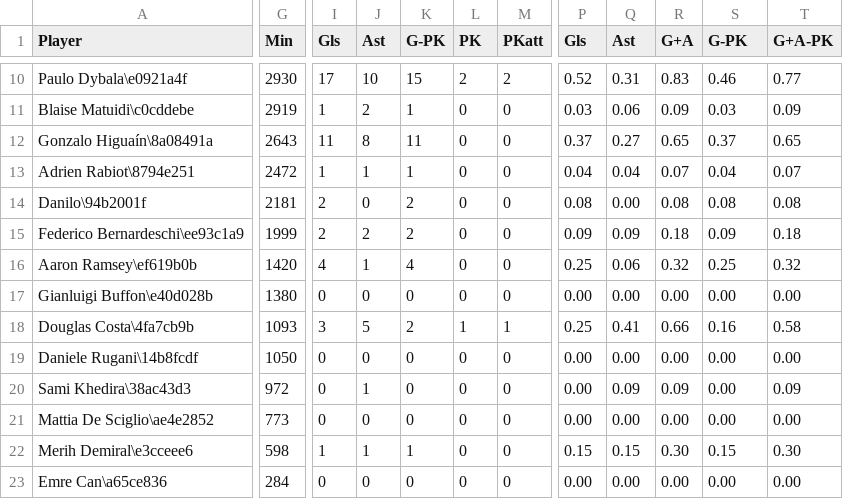
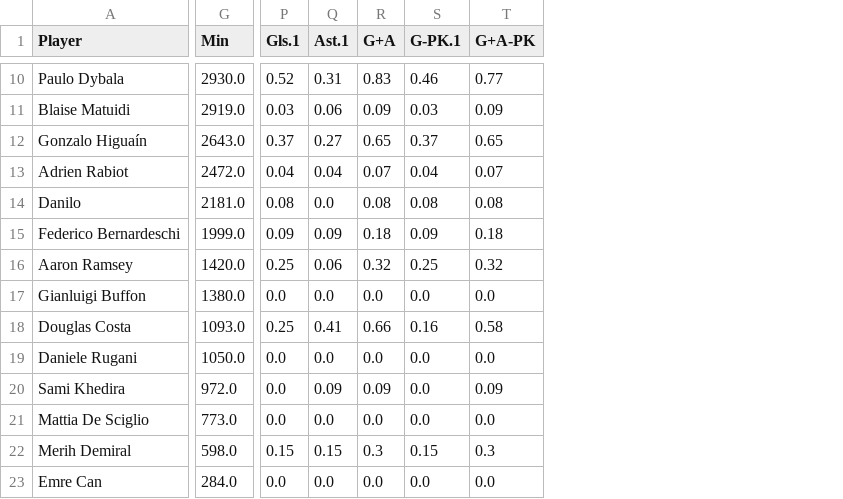
Before and after one commit to hbdeshmukh/juve-analytics, a CSV file: data/general/19-20.csv, drawn as a sheet; only a part is shown, gaps mark what is left out; removed rows and columns are numbered as before the commit, all else as after; the diff covers the shown part only; the diff names each change by its address in the sheet, - before the commit and + after, or states it on an @@ line.

```diff
--- a/data/general/19-20.csv
+++ b/data/general/19-20.csv
-column A (Player), rows 10-23: Paulo Dybala\e0921a4f | Blaise Matuidi\c0cddebe | Gonzalo Higuaín\8a08491a | Adrien Rabiot\8794e251 | Danilo\94b2001f | Federico Bernardeschi\ee93c1a9 | Aaron Ramsey\ef619b0b | Gianluigi Buffon\e40d028b | Douglas Costa\4fa7cb9b | Daniele Rugani\14b8fcdf | Sami Khedira\38ac43d3 | Mattia De Sciglio\ae4e2852 | Merih Demiral\e3cceee6 | Emre Can\a65ce836
+column A (Player), rows 10-23: Paulo Dybala | Blaise Matuidi | Gonzalo Higuaín | Adrien Rabiot | Danilo | Federico Bernardeschi | Aaron Ramsey | Gianluigi Buffon | Douglas Costa | Daniele Rugani | Sami Khedira | Mattia De Sciglio | Merih Demiral | Emre Can
-column G (Min), rows 10-23: 2930 | 2919 | 2643 | 2472 | 2181 | 1999 | 1420 | 1380 | 1093 | 1050 | 972 | 773 | 598 | 284
+column G (Min), rows 10-23: 2930.0 | 2919.0 | 2643.0 | 2472.0 | 2181.0 | 1999.0 | 1420.0 | 1380.0 | 1093.0 | 1050.0 | 972.0 | 773.0 | 598.0 | 284.0
-column I (Gls), rows 10-23: 17 | 1 | 11 | 1 | 2 | 2 | 4 | 0 | 3 | 0 | 0 | 0 | 1 | 0
-column J (Ast), rows 10-23: 10 | 2 | 8 | 1 | 0 | 2 | 1 | 0 | 5 | 0 | 1 | 0 | 1 | 0
-column K (G-PK), rows 10-23: 15 | 1 | 11 | 1 | 2 | 2 | 4 | 0 | 2 | 0 | 0 | 0 | 1 | 0
-column L (PK), rows 10-23: 2 | 0 | 0 | 0 | 0 | 0 | 0 | 0 | 1 | 0 | 0 | 0 | 0 | 0
-column M (PKatt), rows 10-23: 2 | 0 | 0 | 0 | 0 | 0 | 0 | 0 | 1 | 0 | 0 | 0 | 0 | 0
-P1: Gls
+P1: Gls.1
-Q1: Ast
+Q1: Ast.1
-S1: G-PK
+S1: G-PK.1
-Q14 (Ast.1): 0.00
+Q14 (Ast.1): 0.0
-P17 (Gls.1): 0.00
+P17 (Gls.1): 0.0
-Q17 (Ast.1): 0.00
+Q17 (Ast.1): 0.0
-R17 (G+A): 0.00
+R17 (G+A): 0.0
-S17 (G-PK.1): 0.00
+S17 (G-PK.1): 0.0
-T17 (G+A-PK): 0.00
+T17 (G+A-PK): 0.0
-P19:P21 (Gls.1): 0.00
+P19:P21 (Gls.1): 0.0
-Q19 (Ast.1): 0.00
+Q19 (Ast.1): 0.0
-R19 (G+A): 0.00
+R19 (G+A): 0.0
-S19:S21 (G-PK.1): 0.00
+S19:S21 (G-PK.1): 0.0
-T19 (G+A-PK): 0.00
+T19 (G+A-PK): 0.0
-Q21 (Ast.1): 0.00
+Q21 (Ast.1): 0.0
-R21 (G+A): 0.00
+R21 (G+A): 0.0
-T21 (G+A-PK): 0.00
+T21 (G+A-PK): 0.0
-R22 (G+A): 0.30
+R22 (G+A): 0.3
-T22 (G+A-PK): 0.30
+T22 (G+A-PK): 0.3
-P23 (Gls.1): 0.00
+P23 (Gls.1): 0.0
-Q23 (Ast.1): 0.00
+Q23 (Ast.1): 0.0
-R23 (G+A): 0.00
+R23 (G+A): 0.0
-S23 (G-PK.1): 0.00
+S23 (G-PK.1): 0.0
-T23 (G+A-PK): 0.00
+T23 (G+A-PK): 0.0
```
Also changed, not shown: 7 added columns, 3 removed columns and 95 edited cells elsewhere in this file, data/general/11-12.csv, data/general/12-13.csv, 12 other files.
